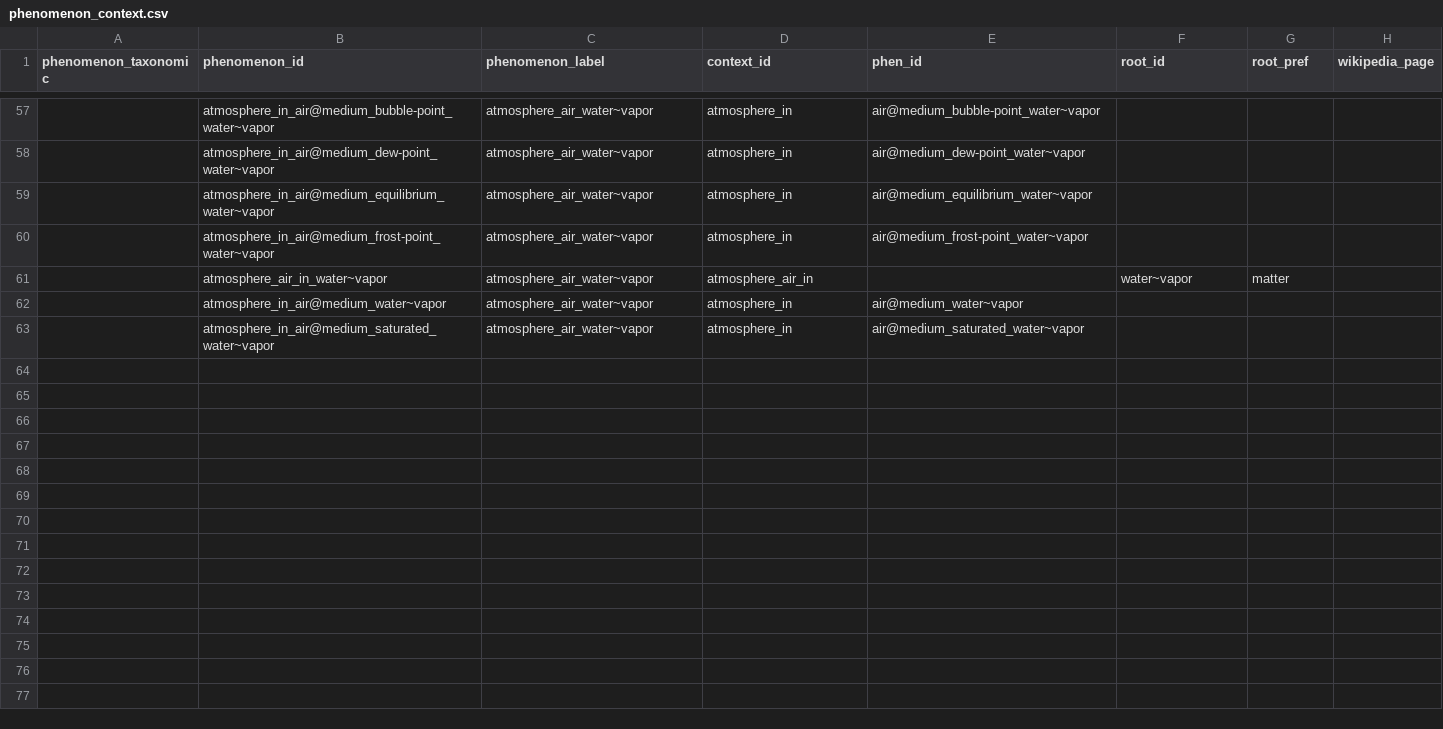
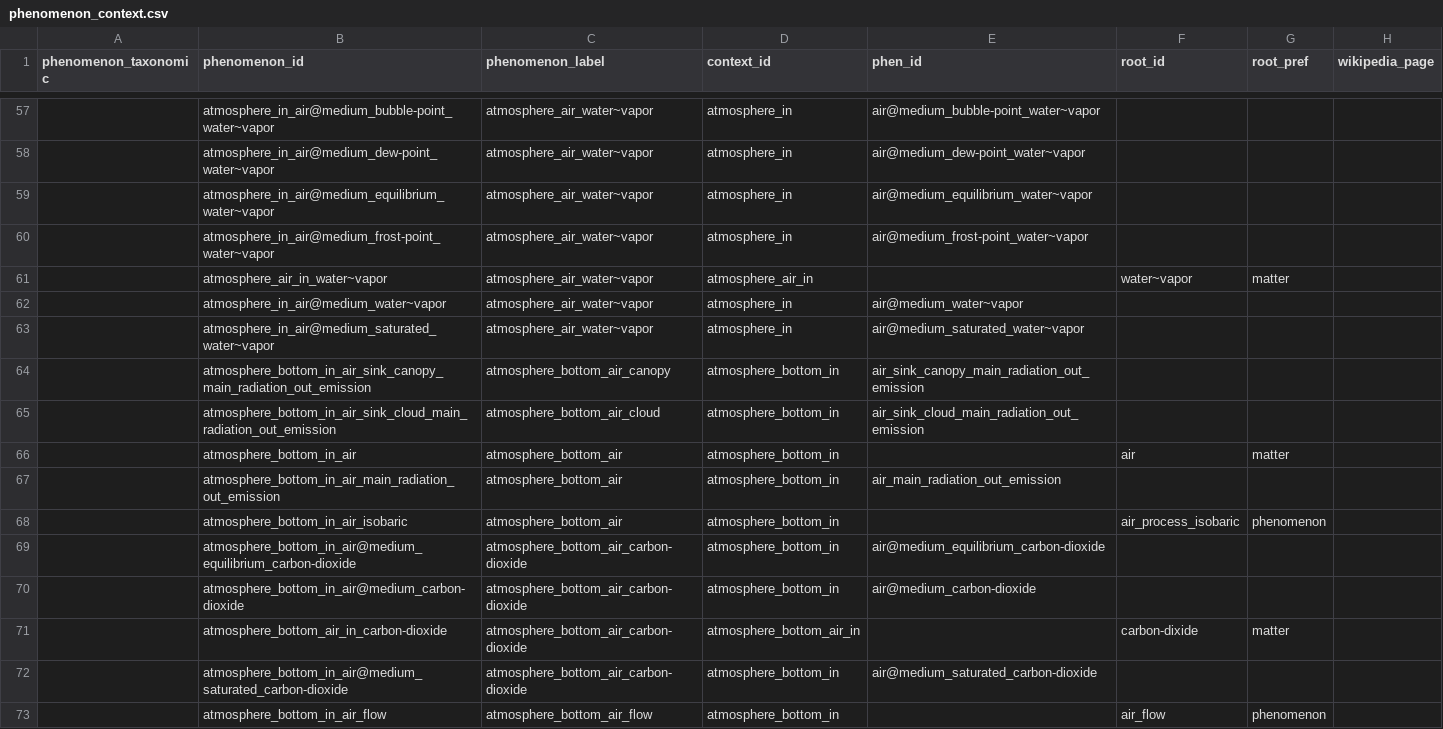
Before and after one commit to mariutzica/Scientific-Variables-Ontology, a CSV file: foundational vocabulary/phenomenon_context.csv, drawn as a sheet; only a part is shown, gaps mark what is left out; the diff covers the shown part only.

```diff
--- a/foundational vocabulary/phenomenon_context.csv
+++ b/foundational vocabulary/phenomenon_context.csv
@@ -63 +63,11 @@ phenomenon_taxonomic,phenomenon_id,phenomenon_label,context_id,phen_id,root_id,r
 ,atmosphere_in_air@medium_saturated_water~vapor,atmosphere_air_water~vapor,atmosphere_in,air@medium_saturated_water~vapor,,,
+,atmosphere_bottom_in_air_sink_canopy_main_radiation_out_emission,atmosphere_bottom_air_canopy,atmosphere_bottom_in,air_sink_canopy_main_radiation_out_emission,,,
+,atmosphere_bottom_in_air_sink_cloud_main_radiation_out_emission,atmosphere_bottom_air_cloud,atmosphere_bottom_in,air_sink_cloud_main_radiation_out_emission,,,
+,atmosphere_bottom_in_air,atmosphere_bottom_air,atmosphere_bottom_in,,air,matter,
+,atmosphere_bottom_in_air_main_radiation_out_emission,atmosphere_bottom_air,atmosphere_bottom_in,air_main_radiation_out_emission,,,
+,atmosphere_bottom_in_air_isobaric,atmosphere_bottom_air,atmosphere_bottom_in,,air_process_isobaric,phenomenon,
+,atmosphere_bottom_in_air@medium_equilibrium_carbon-dioxide,atmosphere_bottom_air_carbon-dioxide,atmosphere_bottom_in,air@medium_equilibrium_carbon-dioxide,,,
+,atmosphere_bottom_in_air@medium_carbon-dioxide,atmosphere_bottom_air_carbon-dioxide,atmosphere_bottom_in,air@medium_carbon-dioxide,,,
+,atmosphere_bottom_air_in_carbon-dioxide,atmosphere_bottom_air_carbon-dioxide,atmosphere_bottom_air_in,,carbon-dixide,matter,
+,atmosphere_bottom_in_air@medium_saturated_carbon-dioxide,atmosphere_bottom_air_carbon-dioxide,atmosphere_bottom_in,air@medium_saturated_carbon-dioxide,,,
+,atmosphere_bottom_in_air_flow,atmosphere_bottom_air_flow,atmosphere_bottom_in,,air_flow,phenomenon,
```
Also changed, not shown: 20 added rows elsewhere in this file, foundational vocabulary/context.csv, foundational vocabulary/inanimate_natural_body.csv, 26 other files.
